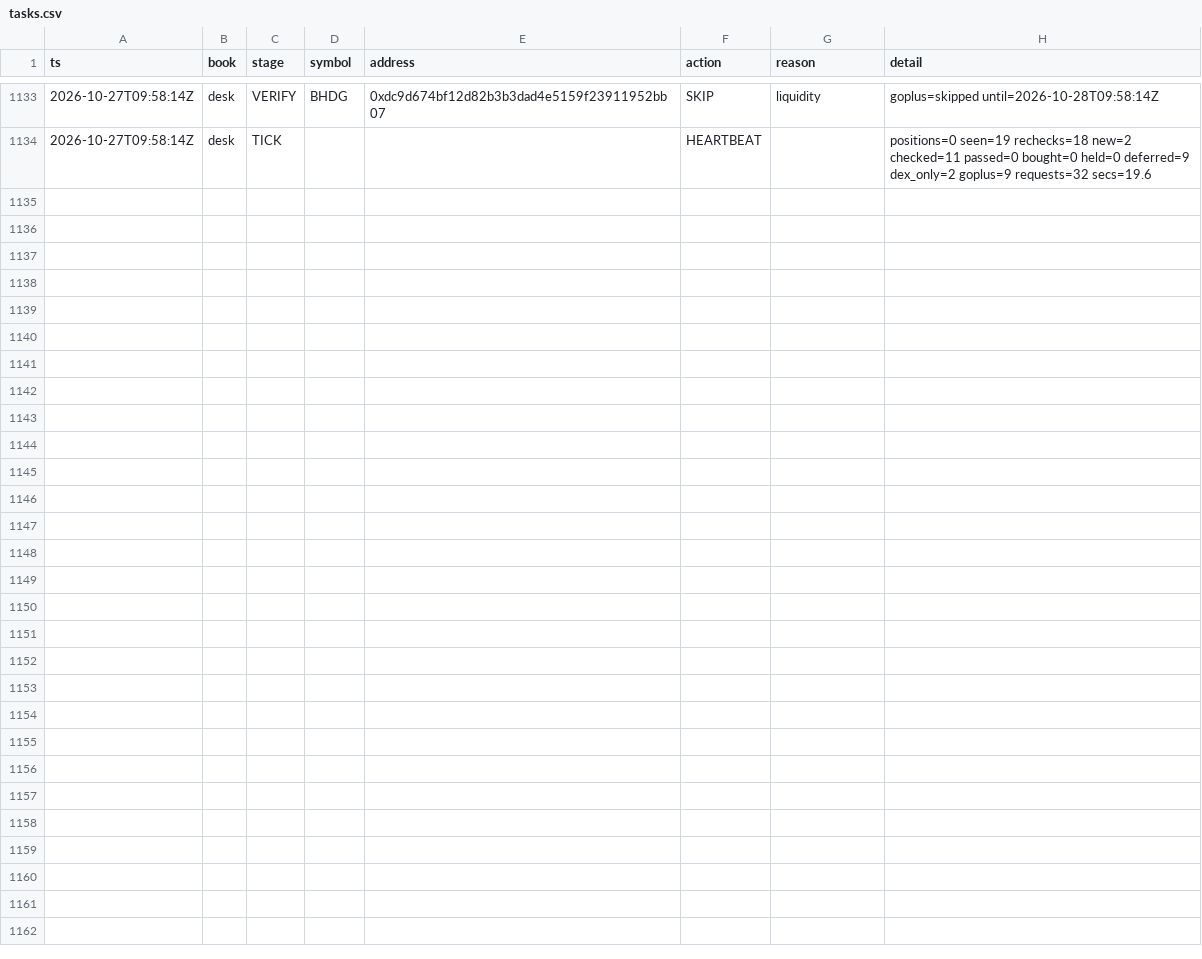
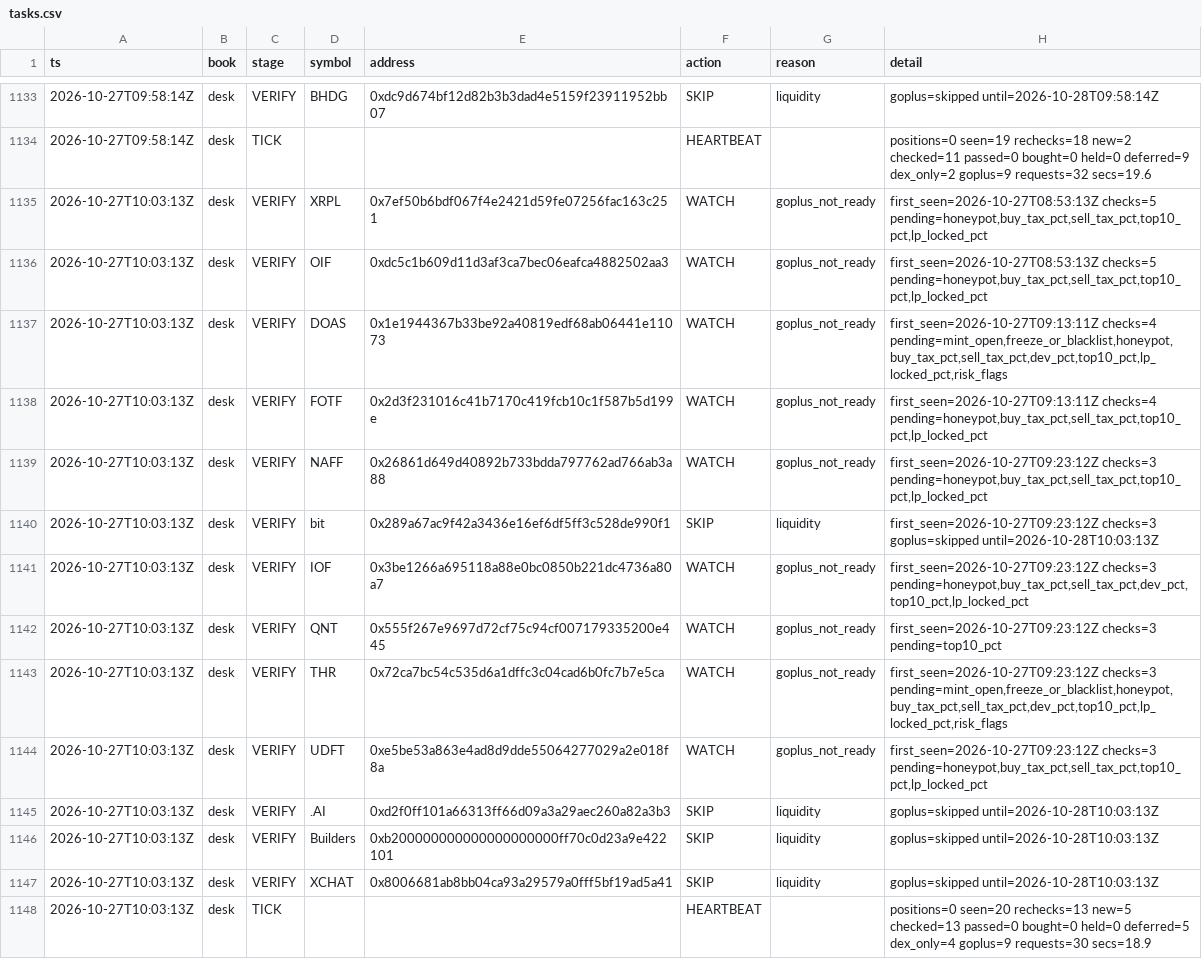
Before and after one commit to Zirqo-Dev/baseline-desk, a CSV file: data/daily/2026-10-27/tasks.csv, drawn as a sheet; only a part is shown, gaps mark what is left out.

```diff
--- a/data/daily/2026-10-27/tasks.csv
+++ b/data/daily/2026-10-27/tasks.csv
@@ -1134 +1134,15 @@ ts,book,stage,symbol,address,action,reason,detail
 2026-10-27T09:58:14Z,desk,TICK,,,HEARTBEAT,,positions=0 seen=19 rechecks=18 new=2 checked=11 passed=0 bought=0 held=0 deferred=9 dex_only=2 goplus=9 requests=32 secs=19.6
+2026-10-27T10:03:13Z,desk,VERIFY,XRPL,0x7ef50b6bdf067f4e2421d59fe07256fac163c251,WATCH,goplus_not_ready,"first_seen=2026-10-27T08:53:13Z checks=5 pending=honeypot,buy_tax_pct,sell_tax_pct,top10_pct,lp_locked_pct"
+2026-10-27T10:03:13Z,desk,VERIFY,OIF,0xdc5c1b609d11d3af3ca7bec06eafca4882502aa3,WATCH,goplus_not_ready,"first_seen=2026-10-27T08:53:13Z checks=5 pending=honeypot,buy_tax_pct,sell_tax_pct,top10_pct,lp_locked_pct"
+2026-10-27T10:03:13Z,desk,VERIFY,DOAS,0x1e1944367b33be92a40819edf68ab06441e11073,WATCH,goplus_not_ready,"first_seen=2026-10-27T09:13:11Z checks=4 pending=mint_open,freeze_or_blacklist,honeypot,buy_tax_pct,sell_tax_pct,dev_pct,top10_pct,lp_locked_pct,risk_flags"
+2026-10-27T10:03:13Z,desk,VERIFY,FOTF,0x2d3f231016c41b7170c419fcb10c1f587b5d199e,WATCH,goplus_not_ready,"first_seen=2026-10-27T09:13:11Z checks=4 pending=honeypot,buy_tax_pct,sell_tax_pct,top10_pct,lp_locked_pct"
+2026-10-27T10:03:13Z,desk,VERIFY,NAFF,0x26861d649d40892b733bdda797762ad766ab3a88,WATCH,goplus_not_ready,"first_seen=2026-10-27T09:23:12Z checks=3 pending=honeypot,buy_tax_pct,sell_tax_pct,top10_pct,lp_locked_pct"
+2026-10-27T10:03:13Z,desk,VERIFY,bit,0x289a67ac9f42a3436e16ef6df5ff3c528de990f1,SKIP,liquidity,first_seen=2026-10-27T09:23:12Z checks=3 goplus=skipped until=2026-10-28T10:03:13Z
+2026-10-27T10:03:13Z,desk,VERIFY,IOF,0x3be1266a695118a88e0bc0850b221dc4736a80a7,WATCH,goplus_not_ready,"first_seen=2026-10-27T09:23:12Z checks=3 pending=honeypot,buy_tax_pct,sell_tax_pct,dev_pct,top10_pct,lp_locked_pct"
+2026-10-27T10:03:13Z,desk,VERIFY,QNT,0x555f267e9697d72cf75c94cf007179335200e445,WATCH,goplus_not_ready,first_seen=2026-10-27T09:23:12Z checks=3 pending=top10_pct
+2026-10-27T10:03:13Z,desk,VERIFY,THR,0x72ca7bc54c535d6a1dffc3c04cad6b0fc7b7e5ca,WATCH,goplus_not_ready,"first_seen=2026-10-27T09:23:12Z checks=3 pending=mint_open,freeze_or_blacklist,honeypot,buy_tax_pct,sell_tax_pct,dev_pct,top10_pct,lp_locked_pct,risk_flags"
+2026-10-27T10:03:13Z,desk,VERIFY,UDFT,0xe5be53a863e4ad8d9dde55064277029a2e018f8a,WATCH,goplus_not_ready,"first_seen=2026-10-27T09:23:12Z checks=3 pending=honeypot,buy_tax_pct,sell_tax_pct,top10_pct,lp_locked_pct"
+2026-10-27T10:03:13Z,desk,VERIFY,.AI,0xd2f0ff101a66313ff66d09a3a29aec260a82a3b3,SKIP,liquidity,goplus=skipped until=2026-10-28T10:03:13Z
+2026-10-27T10:03:13Z,desk,VERIFY,Builders,0xb200000000000000000000ff70c0d23a9e422101,SKIP,liquidity,goplus=skipped until=2026-10-28T10:03:13Z
+2026-10-27T10:03:13Z,desk,VERIFY,XCHAT,0x8006681ab8bb04ca93a29579a0fff5bf19ad5a41,SKIP,liquidity,goplus=skipped until=2026-10-28T10:03:13Z
+2026-10-27T10:03:13Z,desk,TICK,,,HEARTBEAT,,positions=0 seen=20 rechecks=13 new=5 checked=13 passed=0 bought=0 held=0 deferred=5 dex_only=4 goplus=9 requests=30 secs=18.9
```
Also changed, not shown: 1 other file.
